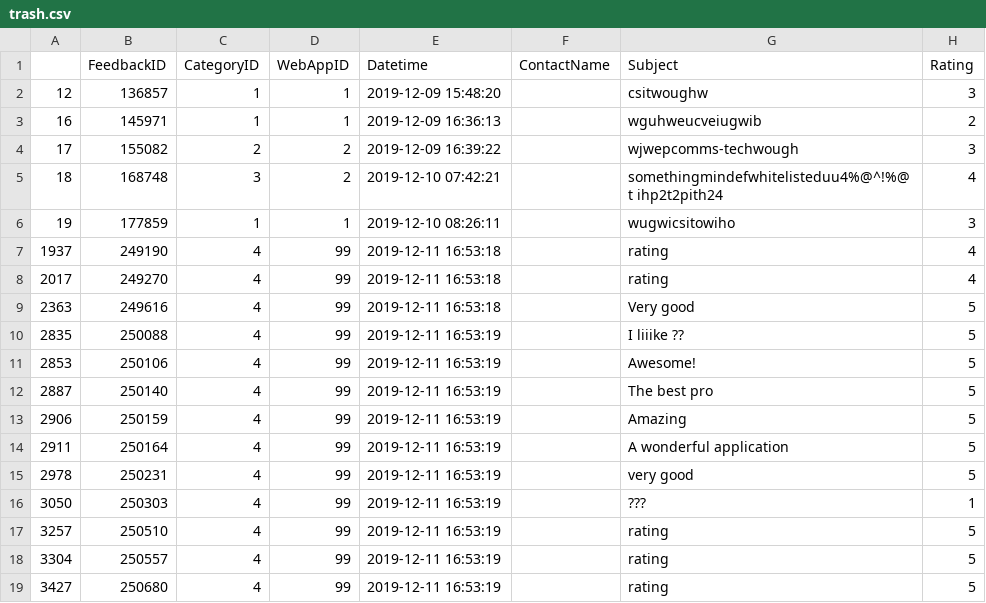
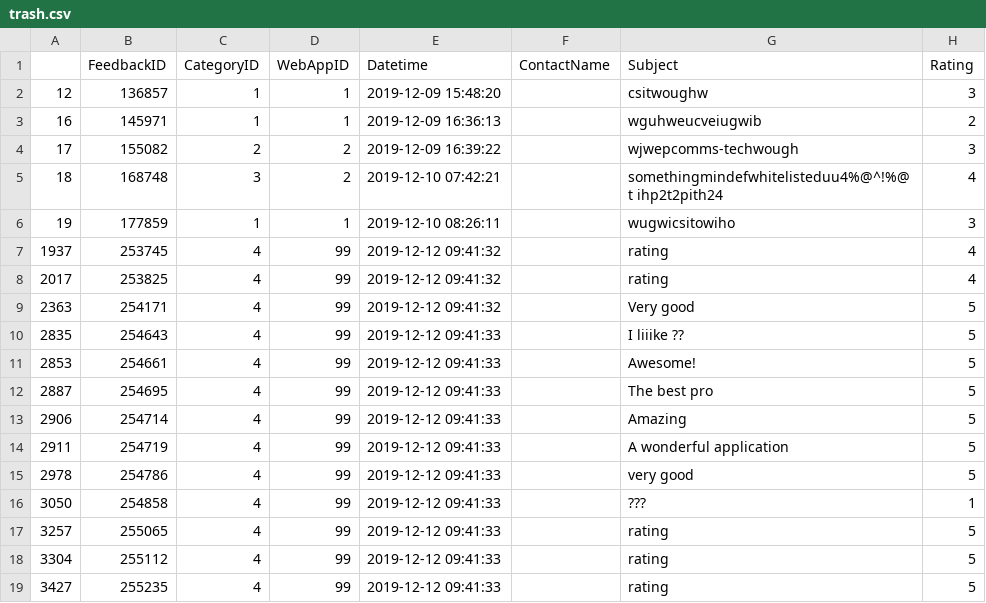
Before and after one commit to ptrpfa/ML-NLP, a CSV file: NLP/data-mining/data/trash.csv, drawn as a sheet; only a part is shown; the diff names each change by its address in the sheet, - before the commit and + after, or states it on an @@ line.

```diff
--- a/NLP/data-mining/data/trash.csv
+++ b/NLP/data-mining/data/trash.csv
-B7 (FeedbackID): 249190
+B7 (FeedbackID): 253745
-E7:E9 (Datetime): 2019-12-11 16:53:18
+E7:E9 (Datetime): 2019-12-12 09:41:32
-B8 (FeedbackID): 249270
+B8 (FeedbackID): 253825
-B9 (FeedbackID): 249616
+B9 (FeedbackID): 254171
-B10 (FeedbackID): 250088
+B10 (FeedbackID): 254643
-E10:E19 (Datetime): 2019-12-11 16:53:19
+E10:E19 (Datetime): 2019-12-12 09:41:33
-B11 (FeedbackID): 250106
+B11 (FeedbackID): 254661
-B12 (FeedbackID): 250140
+B12 (FeedbackID): 254695
-B13 (FeedbackID): 250159
+B13 (FeedbackID): 254714
-B14 (FeedbackID): 250164
+B14 (FeedbackID): 254719
-B15 (FeedbackID): 250231
+B15 (FeedbackID): 254786
-B16 (FeedbackID): 250303
+B16 (FeedbackID): 254858
-B17 (FeedbackID): 250510
+B17 (FeedbackID): 255065
-B18 (FeedbackID): 250557
+B18 (FeedbackID): 255112
-B19 (FeedbackID): 250680
+B19 (FeedbackID): 255235
```
Also changed, not shown: NLP/data-mining/data/feedback.csv, NLP/data-mining/data/raw-feedback.csv.
